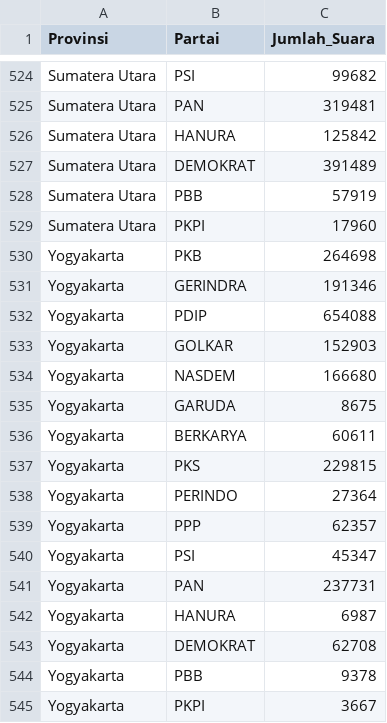
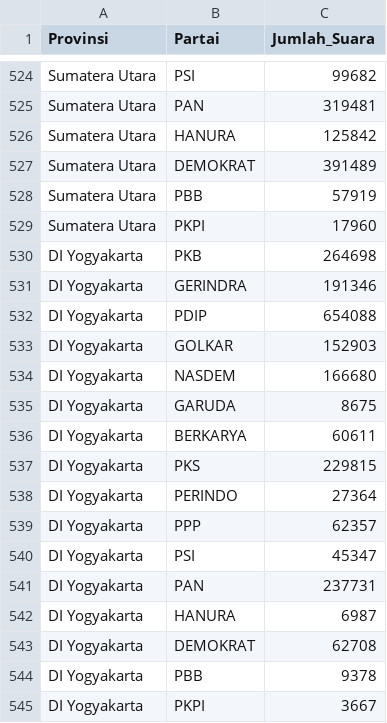
Before and after one commit to carlosmaruao/jsonfile, a CSV file: politik-jumlah-suara-parpol-tingkat-provinsi.csv, drawn as a sheet; only a part is shown, gaps mark what is left out.

Commit message:
Update politik-jumlah-suara-parpol-tingkat-provinsi.csv

```diff
--- a/politik-jumlah-suara-parpol-tingkat-provinsi.csv
+++ b/politik-jumlah-suara-parpol-tingkat-provinsi.csv
@@ -529,17 +529,17 @@ Sumatera Utara,PBB,57919
 Sumatera Utara,PKPI,17960
-Yogyakarta,PKB,264698
-Yogyakarta,GERINDRA,191346
-Yogyakarta,PDIP,654088
-Yogyakarta,GOLKAR,152903
-Yogyakarta,NASDEM,166680
-Yogyakarta,GARUDA,8675
-Yogyakarta,BERKARYA,60611
-Yogyakarta,PKS,229815
-Yogyakarta,PERINDO,27364
-Yogyakarta,PPP,62357
-Yogyakarta,PSI,45347
-Yogyakarta,PAN,237731
-Yogyakarta,HANURA,6987
-Yogyakarta,DEMOKRAT,62708
-Yogyakarta,PBB,9378
-Yogyakarta,PKPI,3667
+DI Yogyakarta,PKB,264698
+DI Yogyakarta,GERINDRA,191346
+DI Yogyakarta,PDIP,654088
+DI Yogyakarta,GOLKAR,152903
+DI Yogyakarta,NASDEM,166680
+DI Yogyakarta,GARUDA,8675
+DI Yogyakarta,BERKARYA,60611
+DI Yogyakarta,PKS,229815
+DI Yogyakarta,PERINDO,27364
+DI Yogyakarta,PPP,62357
+DI Yogyakarta,PSI,45347
+DI Yogyakarta,PAN,237731
+DI Yogyakarta,HANURA,6987
+DI Yogyakarta,DEMOKRAT,62708
+DI Yogyakarta,PBB,9378
+DI Yogyakarta,PKPI,3667
```
